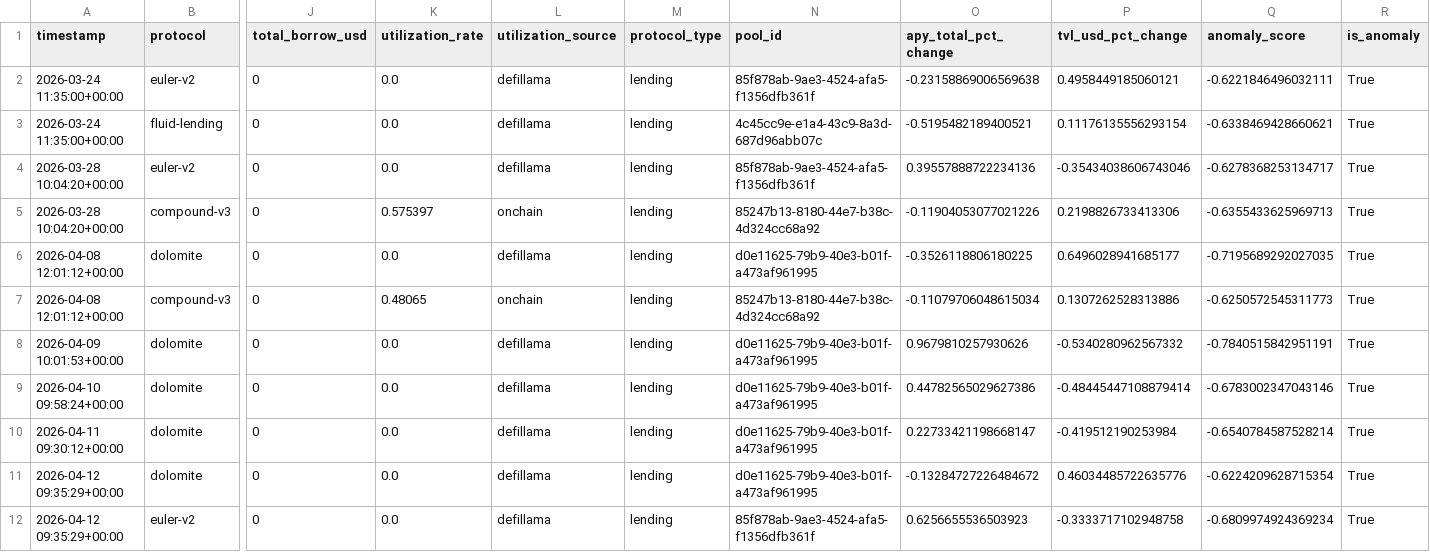
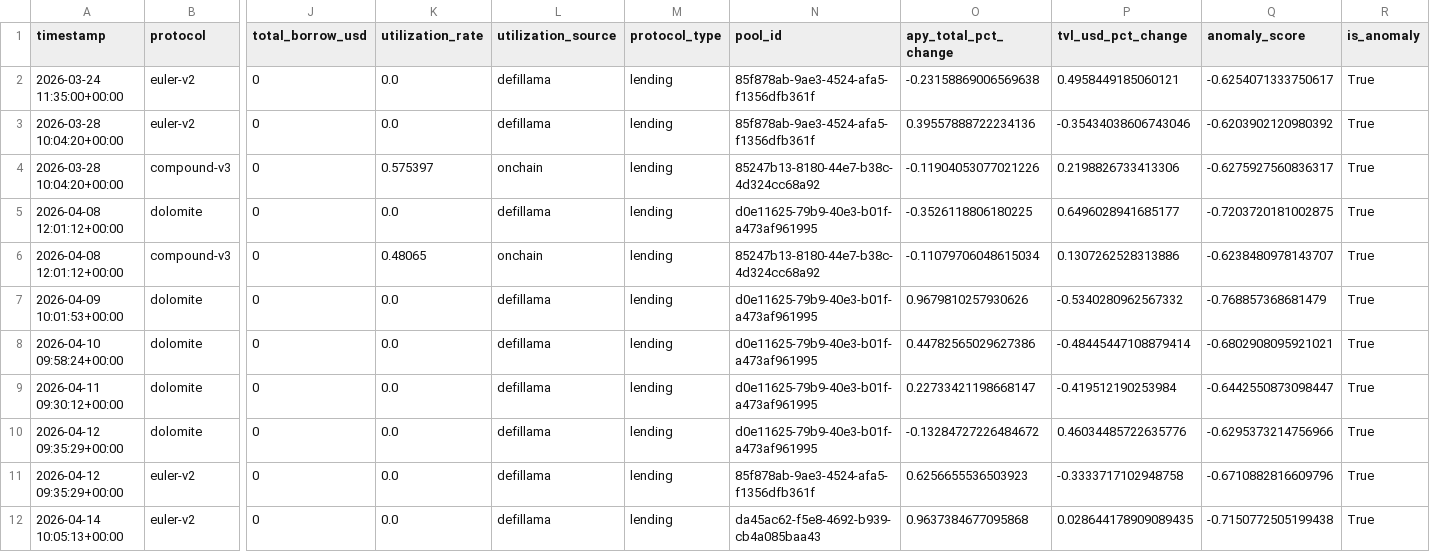
Before and after one commit to m-marcolazzeri/defi-monitor, a CSV file: data/anomalies.csv, drawn as a sheet; only a part is shown, gaps mark what is left out; removed rows and columns are numbered as before the commit, all else as after; rows hold the shown columns only; the diff names each change by its address in the sheet, - before the commit and + after, or states it on an @@ line.

```diff
--- a/data/anomalies.csv
+++ b/data/anomalies.csv
-Q2 (anomaly_score): -0.6221846496032111
+Q2 (anomaly_score): -0.6254071333750617
-row 3: 2026-03-24 11:35:00+00:00 | fluid-lending | 0 | 0.0 | defillama | lending | 4c45cc9e-e1a4-43c9-8a3d-687d96abb07c | -0.5195482189400521 | 0.11176135556293154 | -0.6338469428660621 | True
-Q3 (anomaly_score): -0.6278368253134717
+Q3 (anomaly_score): -0.6203902120980392
-Q4 (anomaly_score): -0.6355433625969713
+Q4 (anomaly_score): -0.6275927560836317
-Q5 (anomaly_score): -0.7195689292027035
+Q5 (anomaly_score): -0.7203720181002875
-Q6 (anomaly_score): -0.6250572545311773
+Q6 (anomaly_score): -0.6238480978143707
-Q7 (anomaly_score): -0.7840515842951191
+Q7 (anomaly_score): -0.768857368681479
-Q8 (anomaly_score): -0.6783002347043146
+Q8 (anomaly_score): -0.6802908095921021
-Q9 (anomaly_score): -0.6540784587528214
+Q9 (anomaly_score): -0.6442550873098447
-Q10 (anomaly_score): -0.6224209628715354
+Q10 (anomaly_score): -0.6295373214756966
-Q11 (anomaly_score): -0.6809974924369234
+Q11 (anomaly_score): -0.6710882816609796
+row 12: 2026-04-14 10:05:13+00:00 | euler-v2 | 0 | 0.0 | defillama | lending | da45ac62-f5e8-4692-b939-cb4a085baa43 | 0.9637384677095868 | 0.028644178909089435 | -0.7150772505199438 | True
```
Also changed, not shown: data/multi_protocol.csv, data/rebalancing_recommendations.csv, 1 other file.
